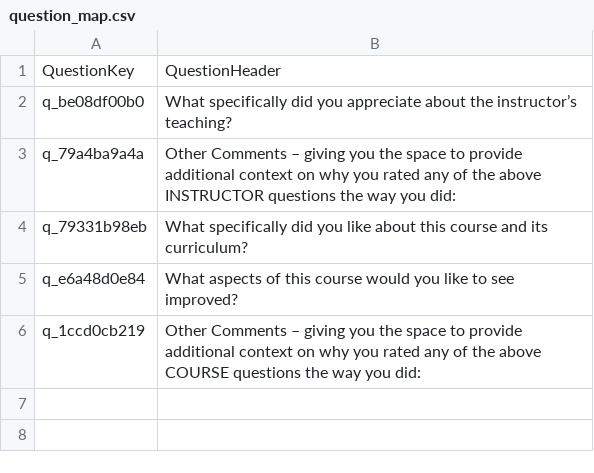
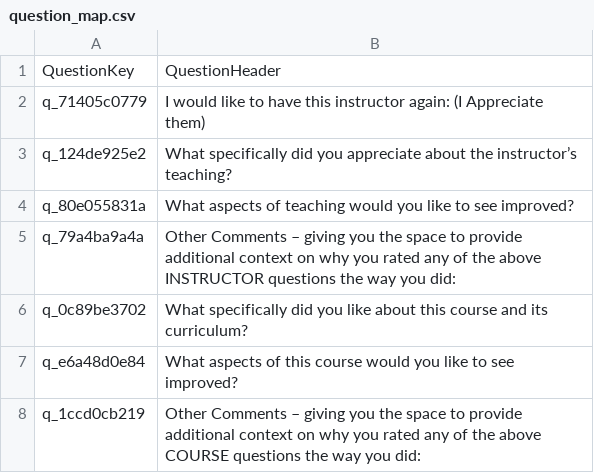
Before and after one commit to Scipion2002/StudentEvalSentiment, a CSV file: Capstone Project/StudentEvalSentiment/Python/question_map.csv, drawn as a sheet.

Commit message:
Normalize question headers and expand evaluation data
- Added normalization for question headers in `processor.py` to ensure consistent `QuestionKey` and `QuestionHeader` values, eliminating minor formatting differences.
- Updated `question_key` logic to use normalized headers, improving key consistency.
- Modified `question_map.csv` generation to include all detected questions, not just those in filtered output.
- Broadened instructor comment detection to include "teaching".
- Added numerous new rows to `likert_summary.csv`, expanding evaluation records for courses and instructors; no data was removed or modified.
- Updated `Microsoft.EntityFrameworkCore` package to version 10.0.3 in the project file.

```diff
--- a/Capstone Project/StudentEvalSentiment/Python/question_map.csv
+++ b/Capstone Project/StudentEvalSentiment/Python/question_map.csv
@@ -1,5 +1,7 @@
 QuestionKey,QuestionHeader
-q_be08df00b0,What  specifically  did you appreciate about the instructor’s teaching?
+q_71405c0779,I would like to have this instructor again: (I Appreciate them)
+q_124de925e2,What specifically did you appreciate about the instructor’s teaching?
+q_80e055831a,What aspects of teaching would you like to see improved?
 q_79a4ba9a4a,Other Comments – giving you the space to provide additional context on why you rated any of the above INSTRUCTOR questions the way you did:
-q_79331b98eb,What  specifically  did you like about this course and its curriculum?
+q_0c89be3702,What specifically did you like about this course and its curriculum?
 q_e6a48d0e84,What aspects of this course would you like to see improved?
```
Also changed, not shown: 4 other files.
